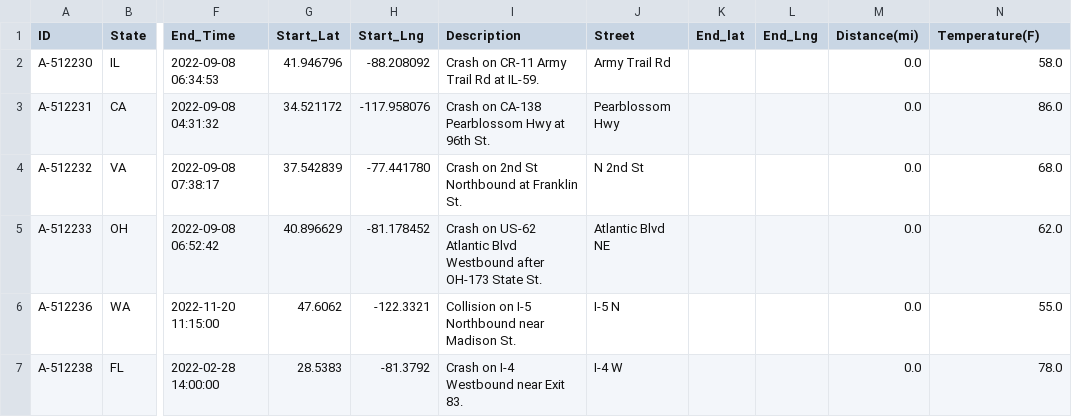
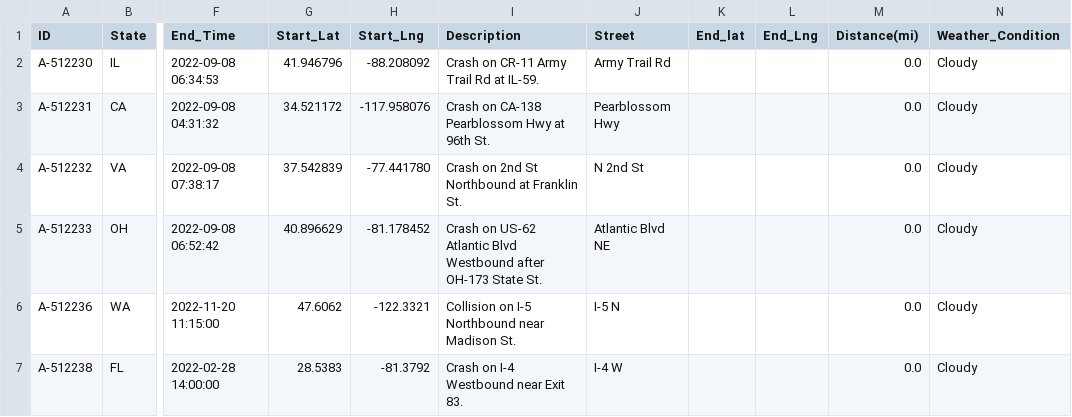
Before and after one commit to Melancholi/WeatherWreck, a CSV file: WeatherWreck/server/db/mockData/trimmed_mock_accident_data.csv, drawn as a sheet; only a part is shown, gaps mark what is left out; the diff names each change by its address in the sheet, - before the commit and + after, or states it on an @@ line.

```diff
--- a/WeatherWreck/server/db/mockData/trimmed_mock_accident_data.csv
+++ b/WeatherWreck/server/db/mockData/trimmed_mock_accident_data.csv
-N1: Temperature(F)
+N1: Weather_Condition
-N2 (Weather_Condition): 58.0
+N2 (Weather_Condition): Cloudy
-N3 (Weather_Condition): 86.0
+N3 (Weather_Condition): Cloudy
-N4 (Weather_Condition): 68.0
+N4 (Weather_Condition): Cloudy
-N5 (Weather_Condition): 62.0
+N5 (Weather_Condition): Cloudy
-N6 (Weather_Condition): 55.0
+N6 (Weather_Condition): Cloudy
-N7 (Weather_Condition): 78.0
+N7 (Weather_Condition): Cloudy
```
Also changed, not shown: WeatherWreck/server/db/mockData/mock_accident_data.csv, 4 other files.
